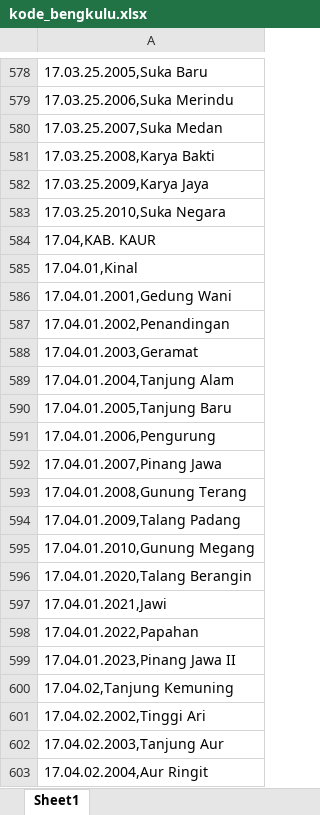
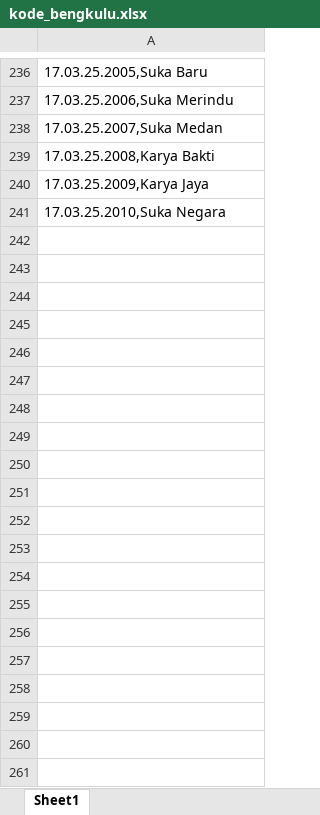
Before and after one commit to nabilchen96/sipedes, an Excel workbook: public/kode_bengkulu.xlsx, sheet Sheet1, drawn as a sheet; only a part is shown, gaps mark what is left out; values as stored, in another font and other column widths than the file's, no borders; the diff covers the shown part only; the diff names each change by its address in the sheet, - before the commit and + after, or states it on an @@ line.

Commit message:
update

```diff
--- a/public/kode_bengkulu.xlsx (sheet Sheet1)
+++ b/public/kode_bengkulu.xlsx (sheet Sheet1)
-row 584: 17.04,KAB. KAUR
-row 585: 17.04.01,Kinal
-row 586: 17.04.01.2001,Gedung Wani
-row 587: 17.04.01.2002,Penandingan
-row 588: 17.04.01.2003,Geramat
-row 589: 17.04.01.2004,Tanjung Alam
-row 590: 17.04.01.2005,Tanjung Baru
-row 591: 17.04.01.2006,Pengurung
-row 592: 17.04.01.2007,Pinang Jawa
-row 593: 17.04.01.2008,Gunung Terang
-row 594: 17.04.01.2009,Talang Padang
-row 595: 17.04.01.2010,Gunung Megang
-row 596: 17.04.01.2020,Talang Berangin
-row 597: 17.04.01.2021,Jawi
-row 598: 17.04.01.2022,Papahan
-row 599: 17.04.01.2023,Pinang Jawa II
-row 600: 17.04.02,Tanjung Kemuning
-row 601: 17.04.02.2002,Tinggi Ari
-row 602: 17.04.02.2003,Tanjung Aur
-row 603: 17.04.02.2004,Aur Ringit
```
Also changed, not shown: 1392 removed rows elsewhere in this sheet.
